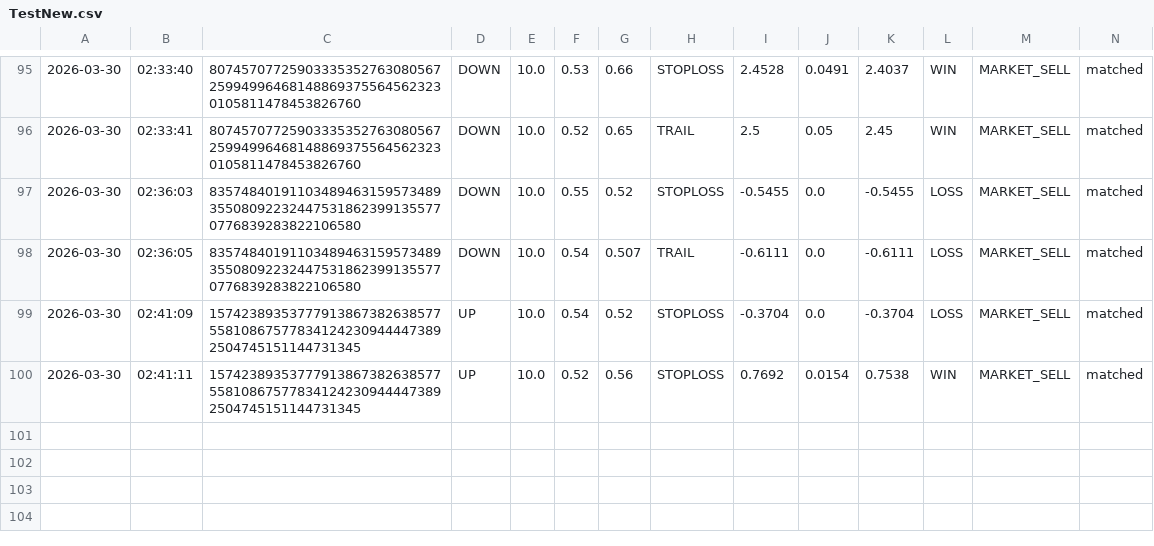
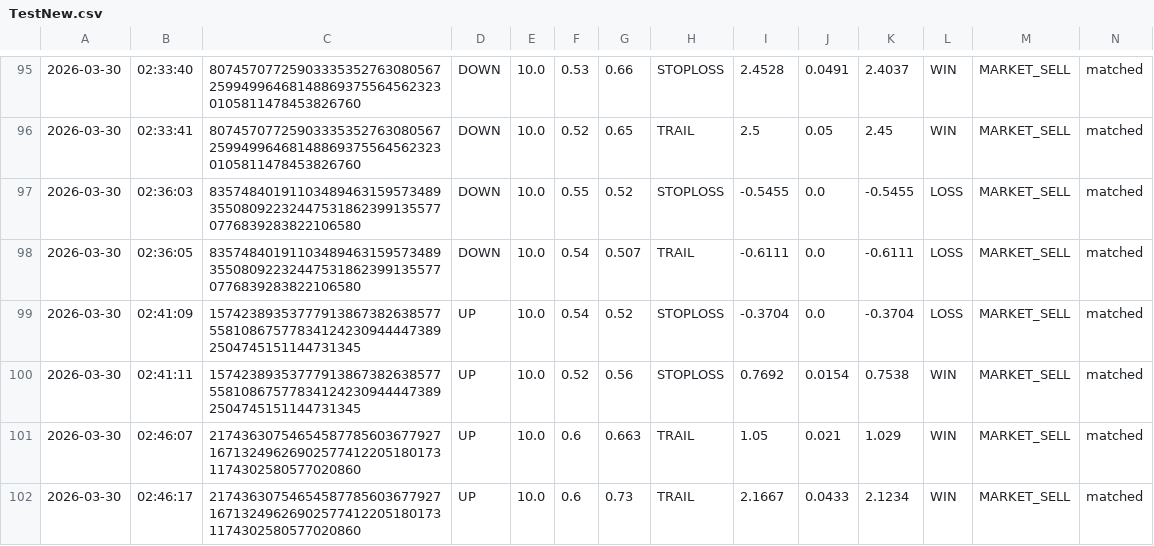
Before and after one commit to gutu99/bot-dashboard, a CSV file: TestNew.csv, drawn as a sheet; only a part is shown, gaps mark what is left out; the diff names each change by its address in the sheet, - before the commit and + after, or states it on an @@ line.

Commit message:
auto update csv

```diff
--- a/TestNew.csv
+++ b/TestNew.csv
+row 101: 2026-03-30 | 02:46:07 | 21743630754654587785603677927167132496269025774122051801731174302580577020860 | UP | 10.0 | 0.6 | 0.663 | TRAIL | 1.05 | 0.021 | 1.029 | WIN | MARKET_SELL | matched
+row 102: 2026-03-30 | 02:46:17 | 21743630754654587785603677927167132496269025774122051801731174302580577020860 | UP | 10.0 | 0.6 | 0.73 | TRAIL | 2.1667 | 0.0433 | 2.1234 | WIN | MARKET_SELL | matched
```
